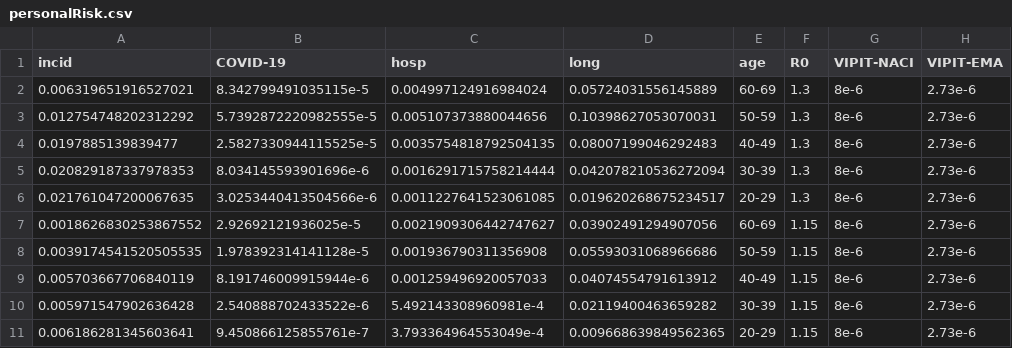
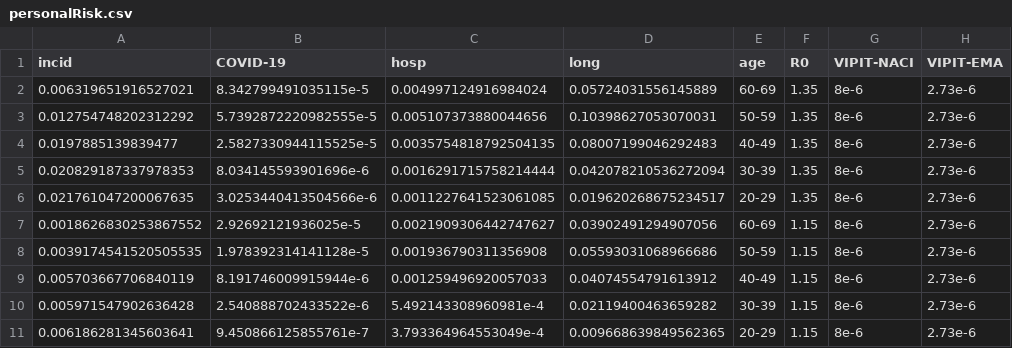
Before and after one commit to aminadibi/astrazenecaVIPIT, a CSV file: personalRisk.csv, drawn as a sheet.

```diff
--- a/personalRisk.csv
+++ b/personalRisk.csv
@@ -1,7 +1,7 @@
 incid,COVID-19,hosp,long,age,R0,VIPIT-NACI,VIPIT-EMA
-0.006319651916527021,8.342799491035115e-5,0.004997124916984024,0.05724031556145889,60-69,1.3,8e-6,2.73e-6
-0.012754748202312292,5.7392872220982555e-5,0.005107373880044656,0.10398627053070031,50-59,1.3,8e-6,2.73e-6
-0.0197885139839477,2.5827330944115525e-5,0.0035754818792504135,0.08007199046292483,40-49,1.3,8e-6,2.73e-6
-0.020829187337978353,8.034145593901696e-6,0.0016291715758214444,0.042078210536272094,30-39,1.3,8e-6,2.73e-6
-0.021761047200067635,3.0253440413504566e-6,0.0011227641523061085,0.019620268675234517,20-29,1.3,8e-6,2.73e-6
+0.006319651916527021,8.342799491035115e-5,0.004997124916984024,0.05724031556145889,60-69,1.35,8e-6,2.73e-6
+0.012754748202312292,5.7392872220982555e-5,0.005107373880044656,0.10398627053070031,50-59,1.35,8e-6,2.73e-6
+0.0197885139839477,2.5827330944115525e-5,0.0035754818792504135,0.08007199046292483,40-49,1.35,8e-6,2.73e-6
+0.020829187337978353,8.034145593901696e-6,0.0016291715758214444,0.042078210536272094,30-39,1.35,8e-6,2.73e-6
+0.021761047200067635,3.0253440413504566e-6,0.0011227641523061085,0.019620268675234517,20-29,1.35,8e-6,2.73e-6
 0.0018626830253867552,2.92692121936025e-5,0.0021909306442747627,0.03902491294907056,60-69,1.15,8e-6,2.73e-6
```
Also changed, not shown: 9 other files.
